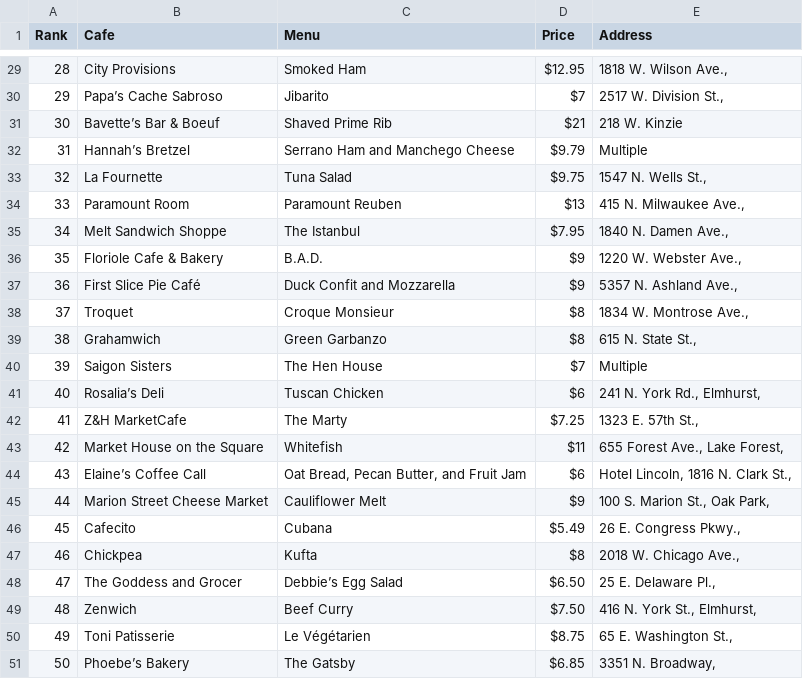
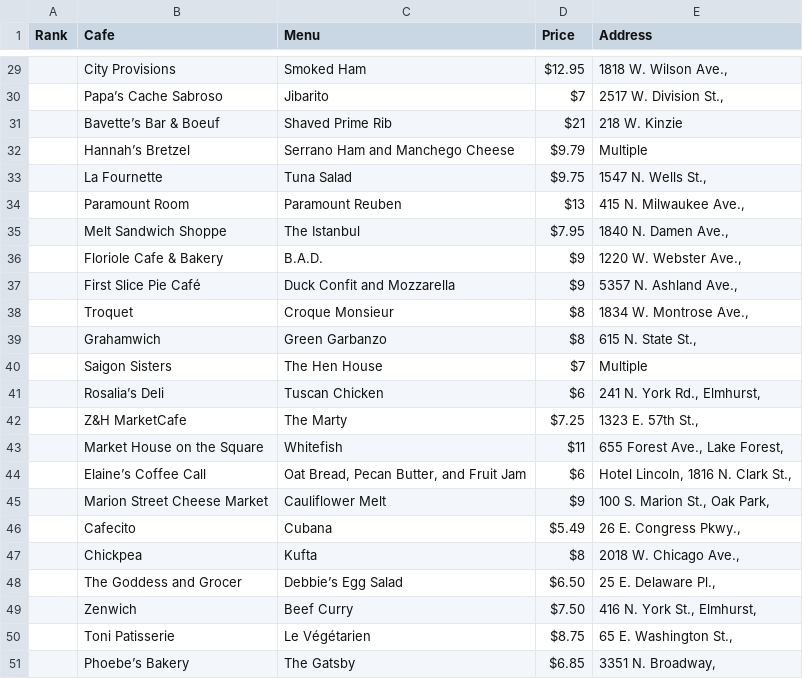
Before and after one commit to to9693/TIL, a CSV file: 파이썬으로 데이터 주무르기/data/03. best_sandwiches_list_chicago2.csv, drawn as a sheet; only a part is shown, gaps mark what is left out; the diff covers the shown part only.

```diff
--- a/파이썬으로 데이터 주무르기/data/03. best_sandwiches_list_chicago2.csv
+++ b/파이썬으로 데이터 주무르기/data/03. best_sandwiches_list_chicago2.csv
@@ -29,23 +29,23 @@ Rank,Cafe,Menu,Price,Address
-28,City Provisions,Smoked Ham,$12.95,"1818 W. Wilson Ave.,"
-29,Papa’s Cache Sabroso,Jibarito,$7,"2517 W. Division St.,"
-30,Bavette’s Bar & Boeuf,Shaved Prime Rib,$21,218 W. Kinzie
-31,Hannah’s Bretzel,Serrano Ham and Manchego Cheese,$9.79,Multiple
-32,La Fournette,Tuna Salad,$9.75,"1547 N. Wells St.,"
-33,Paramount Room,Paramount Reuben,$13,"415 N. Milwaukee Ave.,"
-34,Melt Sandwich Shoppe,The Istanbul,$7.95,"1840 N. Damen Ave.,"
-35,Floriole Cafe & Bakery,B.A.D.,$9,"1220 W. Webster Ave.,"
-36,First Slice Pie Café,Duck Confit and Mozzarella,$9,"5357 N. Ashland Ave.,"
-37,Troquet,Croque Monsieur,$8,"1834 W. Montrose Ave.,"
-38,Grahamwich,Green Garbanzo,$8,"615 N. State St.,"
-39,Saigon Sisters,The Hen House,$7,Multiple
-40,Rosalia’s Deli,Tuscan Chicken,$6,"241 N. York Rd., Elmhurst,"
-41,Z&H MarketCafe,The Marty ,$7.25,"1323 E. 57th St.,"
-42,Market House on the Square,Whitefish,$11,"655 Forest Ave., Lake Forest,"
-43,Elaine’s Coffee Call,"Oat Bread, Pecan Butter, and Fruit Jam",$6,"Hotel Lincoln, 1816 N. Clark St.,"
-44,Marion Street Cheese Market,Cauliflower Melt,$9,"100 S. Marion St., Oak Park,"
-45,Cafecito,Cubana,$5.49,"26 E. Congress Pkwy.,"
-46,Chickpea,Kufta,$8,"2018 W. Chicago Ave.,"
-47,The Goddess and Grocer,Debbie’s Egg Salad,$6.50,"25 E. Delaware Pl.,"
-48,Zenwich,Beef Curry,$7.50,"416 N. York St., Elmhurst,"
-49,Toni Patisserie,Le Végétarien,$8.75,"65 E. Washington St.,"
-50,Phoebe’s Bakery,The Gatsby,$6.85,"3351 N. Broadway,"
+,City Provisions,Smoked Ham,$12.95,"1818 W. Wilson Ave.,"
+,Papa’s Cache Sabroso,Jibarito,$7,"2517 W. Division St.,"
+,Bavette’s Bar & Boeuf,Shaved Prime Rib,$21,218 W. Kinzie
+,Hannah’s Bretzel,Serrano Ham and Manchego Cheese,$9.79,Multiple
+,La Fournette,Tuna Salad,$9.75,"1547 N. Wells St.,"
+,Paramount Room,Paramount Reuben,$13,"415 N. Milwaukee Ave.,"
+,Melt Sandwich Shoppe,The Istanbul,$7.95,"1840 N. Damen Ave.,"
+,Floriole Cafe & Bakery,B.A.D.,$9,"1220 W. Webster Ave.,"
+,First Slice Pie Café,Duck Confit and Mozzarella,$9,"5357 N. Ashland Ave.,"
+,Troquet,Croque Monsieur,$8,"1834 W. Montrose Ave.,"
+,Grahamwich,Green Garbanzo,$8,"615 N. State St.,"
+,Saigon Sisters,The Hen House,$7,Multiple
+,Rosalia’s Deli,Tuscan Chicken,$6,"241 N. York Rd., Elmhurst,"
+,Z&H MarketCafe,The Marty ,$7.25,"1323 E. 57th St.,"
+,Market House on the Square,Whitefish,$11,"655 Forest Ave., Lake Forest,"
+,Elaine’s Coffee Call,"Oat Bread, Pecan Butter, and Fruit Jam",$6,"Hotel Lincoln, 1816 N. Clark St.,"
+,Marion Street Cheese Market,Cauliflower Melt,$9,"100 S. Marion St., Oak Park,"
+,Cafecito,Cubana,$5.49,"26 E. Congress Pkwy.,"
+,Chickpea,Kufta,$8,"2018 W. Chicago Ave.,"
+,The Goddess and Grocer,Debbie’s Egg Salad,$6.50,"25 E. Delaware Pl.,"
+,Zenwich,Beef Curry,$7.50,"416 N. York St., Elmhurst,"
+,Toni Patisserie,Le Végétarien,$8.75,"65 E. Washington St.,"
+,Phoebe’s Bakery,The Gatsby,$6.85,"3351 N. Broadway,"
```
Also changed, not shown: 27 edited cells elsewhere in this file, 파이썬으로 데이터 주무르기/data/03. best_sandwiches_list_chicago.csv, 3 other files.
